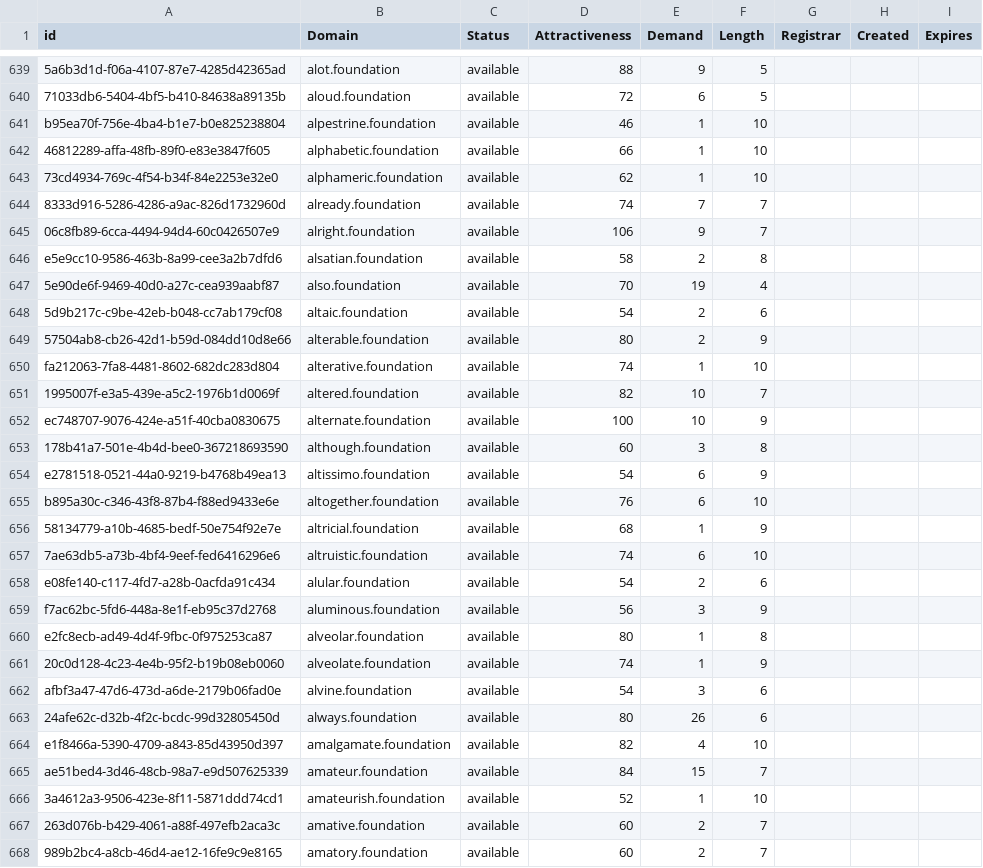
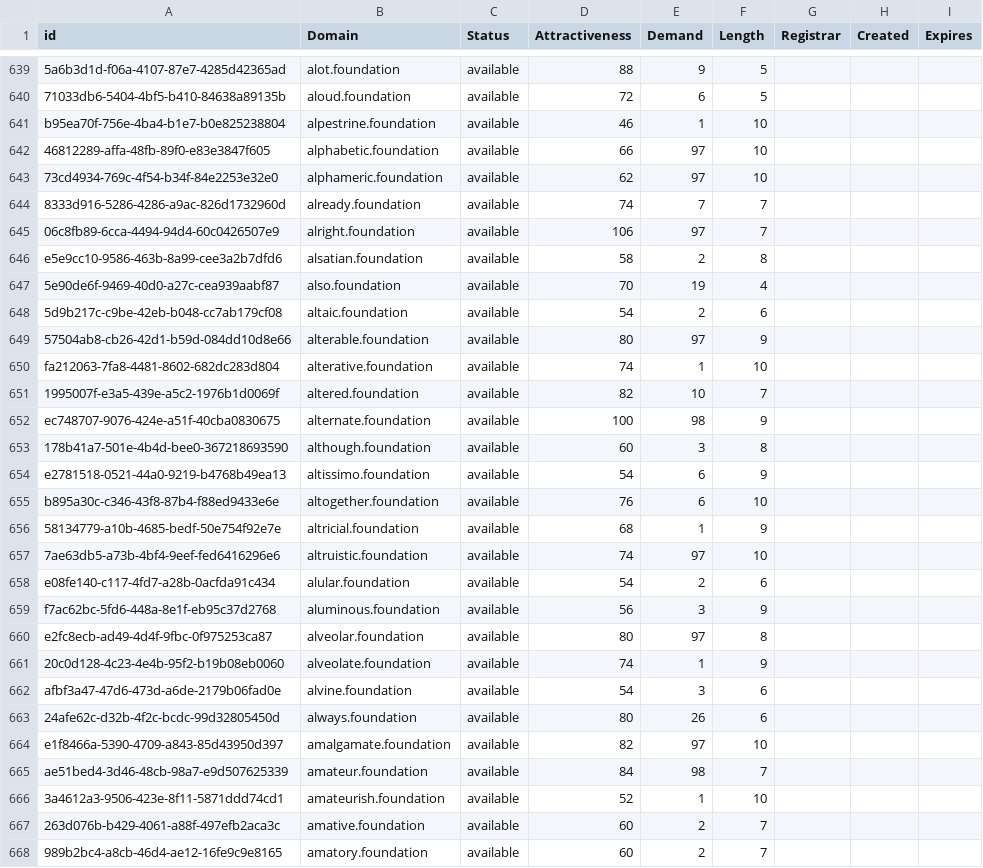
Before and after one commit to UniqueDomains/foundation-oneword-domains, a CSV file: foundation.csv, drawn as a sheet; only a part is shown, gaps mark what is left out; the diff covers the shown part only; the diff names each change by its address in the sheet, - before the commit and + after, or states it on an @@ line.

Commit message:
Domains update

```diff
--- a/foundation.csv
+++ b/foundation.csv
-E642:E643 (Demand): 1
+E642:E643 (Demand): 97
-E645 (Demand): 9
+E645 (Demand): 97
-E649 (Demand): 2
+E649 (Demand): 97
-E652 (Demand): 10
+E652 (Demand): 98
-E657 (Demand): 6
+E657 (Demand): 97
-E660 (Demand): 1
+E660 (Demand): 97
-E664 (Demand): 4
+E664 (Demand): 97
-E665 (Demand): 15
+E665 (Demand): 98
```
Also changed, not shown: 35 edited cells elsewhere in this file, 1 other file.
